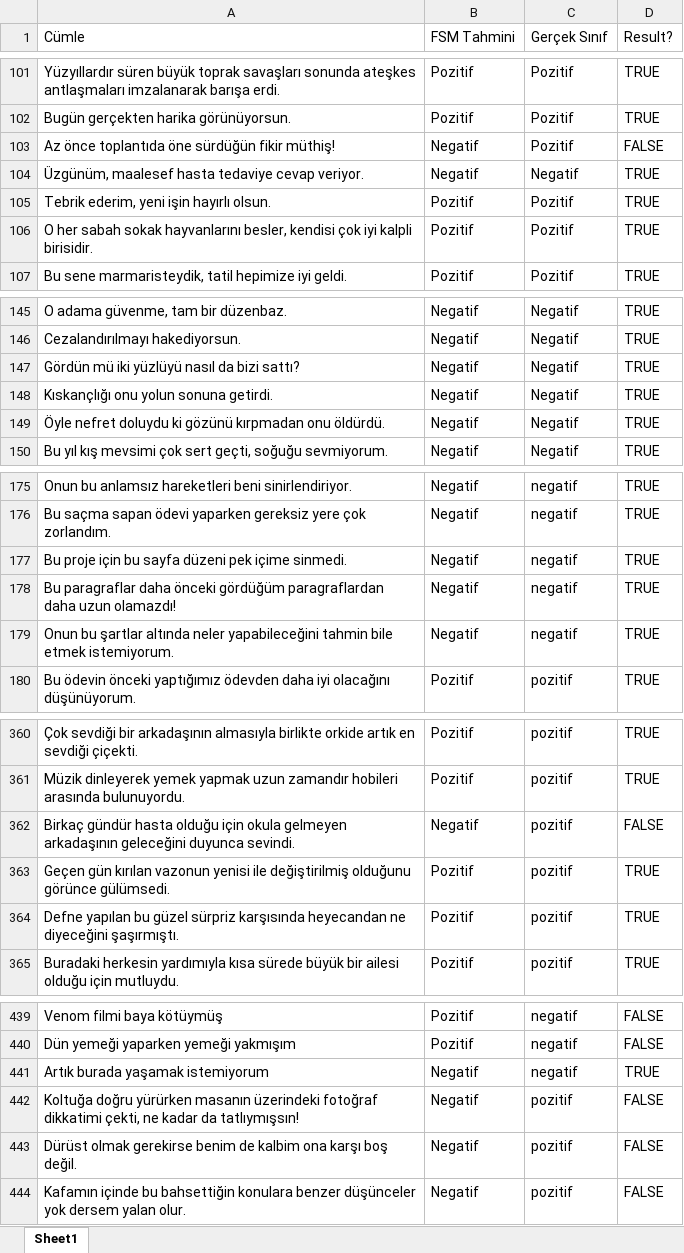
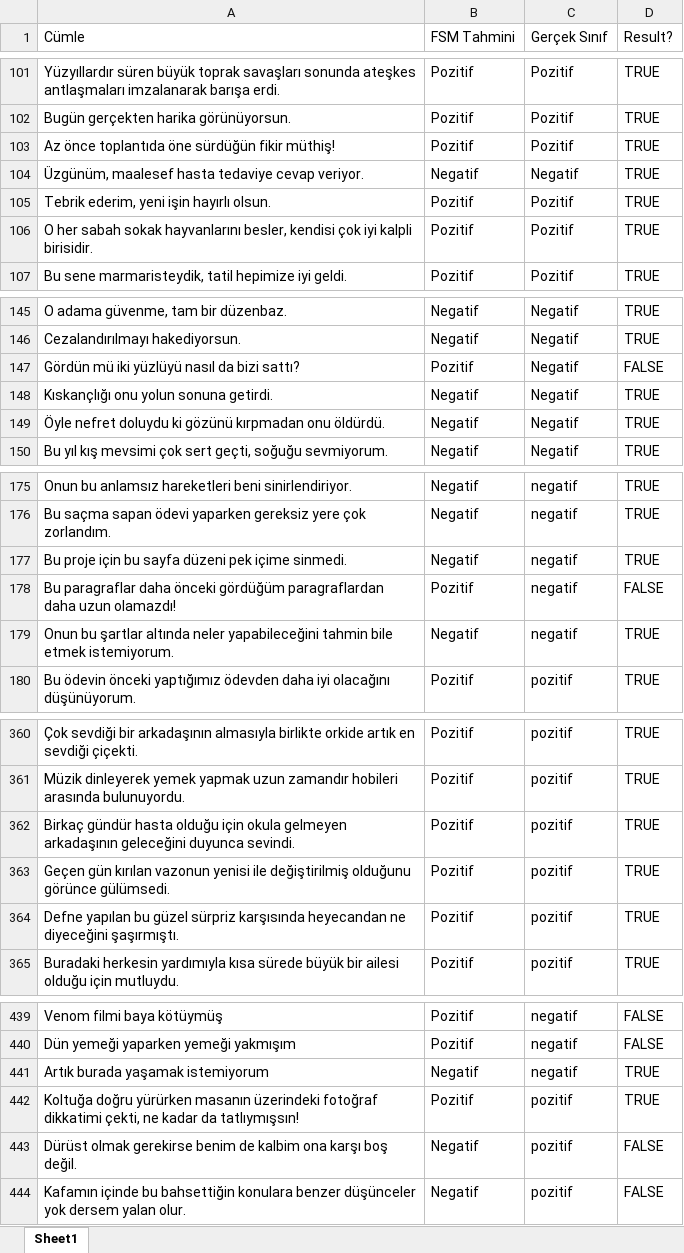
Before and after one commit to lutfubedel/Python_DuyguAnalizi, an Excel workbook: tahmin_sonuclari.xlsx, sheet Sheet1, drawn as a sheet; only a part is shown, gaps mark what is left out; values as stored, in another font and other column widths than the file's, no cell formats; the diff covers the shown part only; the diff names each change by its address in the sheet, - before the commit and + after, or states it on an @@ line.

```diff
--- a/tahmin_sonuclari.xlsx (sheet Sheet1)
+++ b/tahmin_sonuclari.xlsx (sheet Sheet1)
-B103 (FSM Tahmini): Negatif
+B103 (FSM Tahmini): Pozitif
-D103 (Result?): FALSE
+D103 (Result?): TRUE
-B147 (FSM Tahmini): Negatif
+B147 (FSM Tahmini): Pozitif
-D147 (Result?): TRUE
+D147 (Result?): FALSE
-B178 (FSM Tahmini): Negatif
+B178 (FSM Tahmini): Pozitif
-D178 (Result?): TRUE
+D178 (Result?): FALSE
-B362 (FSM Tahmini): Negatif
+B362 (FSM Tahmini): Pozitif
-D362 (Result?): FALSE
+D362 (Result?): TRUE
-B442 (FSM Tahmini): Negatif
+B442 (FSM Tahmini): Pozitif
-D442 (Result?): FALSE
+D442 (Result?): TRUE
```
Also changed, not shown: 18 edited cells elsewhere in this sheet, cell formats, hatalar.xlsx, 5 other files.
